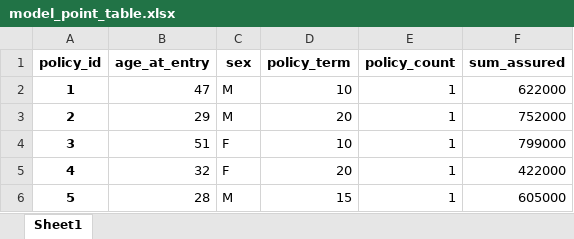
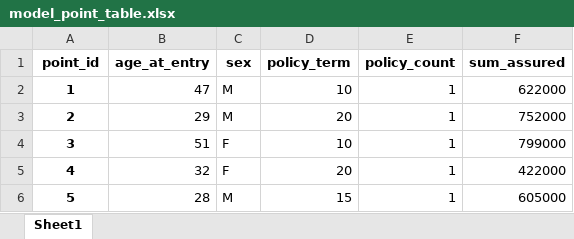
Before and after one commit to lifelib-dev/lifelib, an Excel workbook: lifelib/libraries/basiclife/model_BasicTerm_M/model_point_table.xlsx, sheet Sheet1, drawn as a sheet; only a part is shown; values as stored, in another font and other column widths than the file's, no borders; the diff names each change by its address in the sheet, - before the commit and + after, or states it on an @@ line.

Commit message:
FIX: Rename name of Series and DataFrame index

```diff
--- a/lifelib/libraries/basiclife/model_BasicTerm_M/model_point_table.xlsx (sheet Sheet1)
+++ b/lifelib/libraries/basiclife/model_BasicTerm_M/model_point_table.xlsx (sheet Sheet1)
-A1: policy_id
+A1: point_id
```
Also changed, not shown: lifelib/libraries/basiclife/model_BasicTerm_M/disc_rate_ann.xlsx, lifelib/libraries/basiclife/model_BasicTerm_M/mort_table.xlsx, 9 other files.
